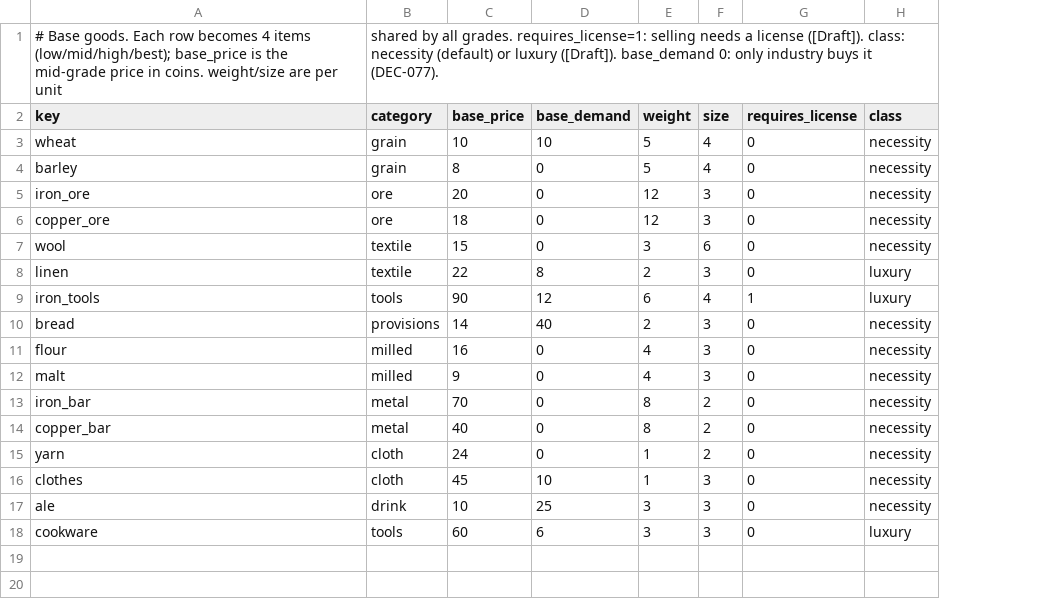
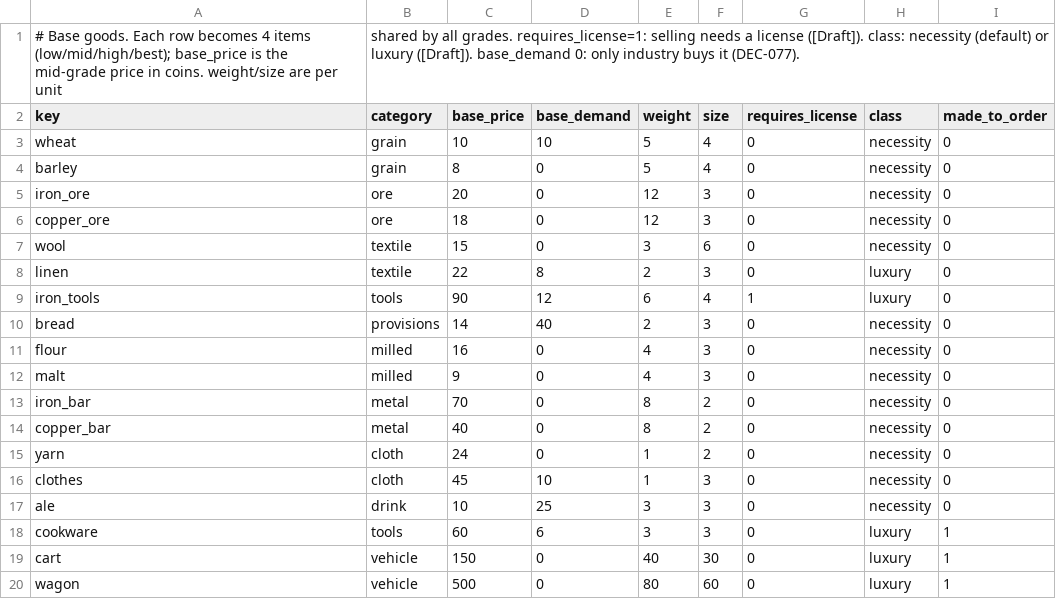
Before and after one commit to Semel-0421/Fantasy-Economic-Simulator, a CSV file: Assets/StreamingAssets/Data/goods.csv, drawn as a sheet; the diff names each change by its address in the sheet, - before the commit and + after, or states it on an @@ line.

```diff
--- a/Assets/StreamingAssets/Data/goods.csv
+++ b/Assets/StreamingAssets/Data/goods.csv
+column I (made_to_order), rows 3-18: 0 | 0 | 0 | 0 | 0 | 0 | 0 | 0 | 0 | 0 | 0 | 0 | 0 | 0 | 0 | 1
+row 19: cart | vehicle | 150 | 0 | 40 | 30 | 0 | luxury | 1
+row 20: wagon | vehicle | 500 | 0 | 80 | 60 | 0 | luxury | 1
```
Also changed, not shown: Assets/StreamingAssets/Data/config.csv, Assets/StreamingAssets/Data/facilities.csv, 40 other files.
